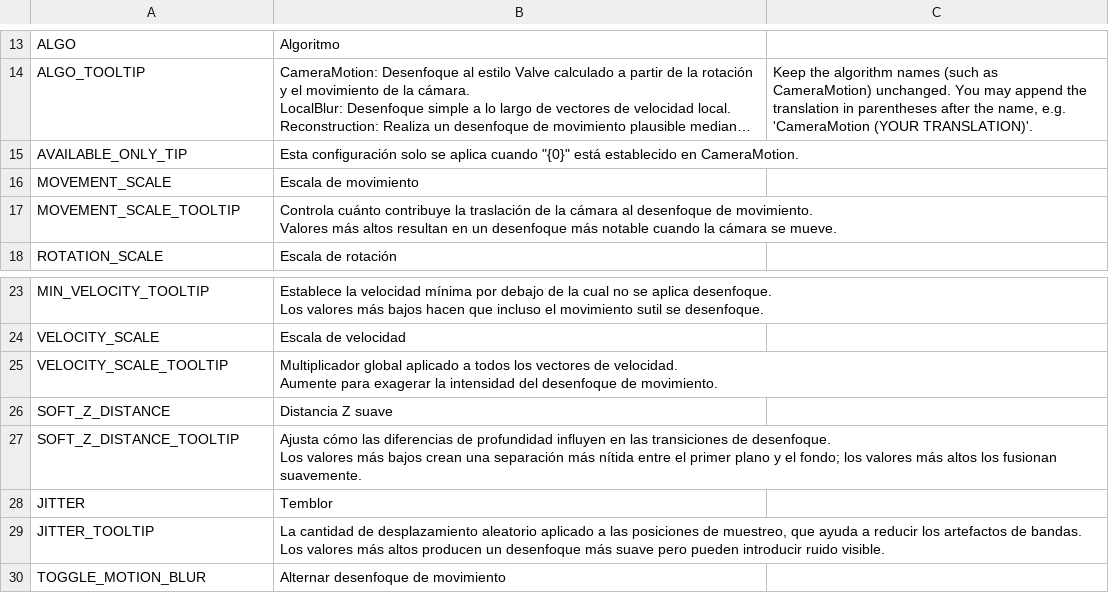
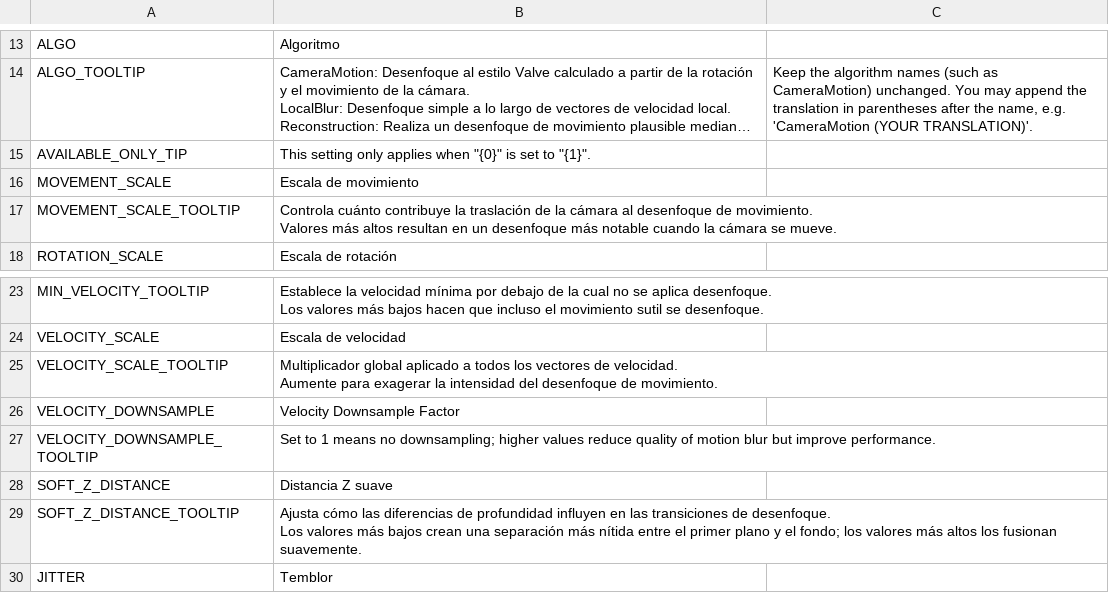
Before and after one commit to will258012/MotionBlur, a CSV file: Translations/es-ES.csv, drawn as a sheet; only a part is shown, gaps mark what is left out; the shorter side is filled out with more unchanged rows; long unchanged cells end in …; the diff names each change by its address in the sheet, - before the commit and + after, or states it on an @@ line.

Commit message:
New translations en-en.csv (Spanish)
[ci skip]

```diff
--- a/Translations/es-ES.csv
+++ b/Translations/es-ES.csv
-B15: Esta configuración solo se aplica cuando "{0}" está establecido en CameraMotion.
+B15: This setting only applies when "{0}" is set to "{1}".
+row 26: VELOCITY_DOWNSAMPLE | Velocity Downsample Factor
+row 27: VELOCITY_DOWNSAMPLE_TOOLTIP | Set to 1 means no downsampling; higher values reduce quality of motion blur but improve performance.
```
